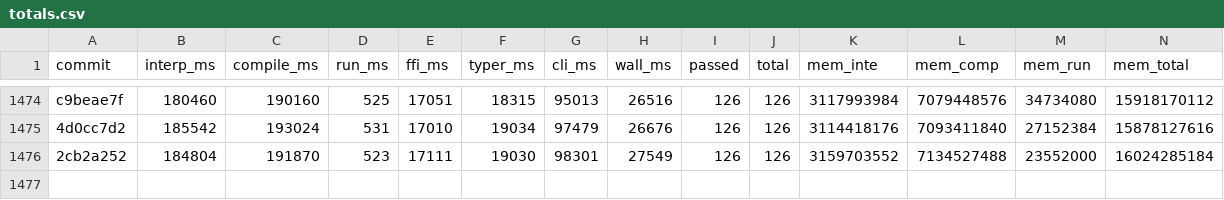
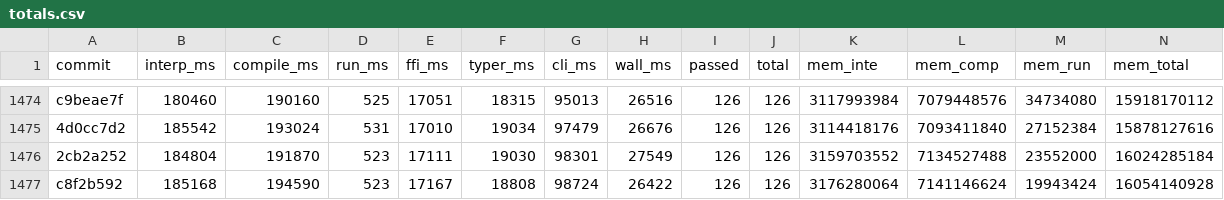
Before and after one commit to jtimon/til, a CSV file: doc/totals.csv, drawn as a sheet; only a part is shown, gaps mark what is left out.

```diff
--- a/doc/totals.csv
+++ b/doc/totals.csv
@@ -1476 +1476,2 @@ c9beae7f,180460,190160,525,17051,18315,95013,26516,126,126,3117993984,7079448576
 2cb2a252,184804,191870,523,17111,19030,98301,27549,126,126,3159703552,7134527488,23552000,16024285184
+c8f2b592,185168,194590,523,17167,18808,98724,26422,126,126,3176280064,7141146624,19943424,16054140928
```
Also changed, not shown: 7 other files.
